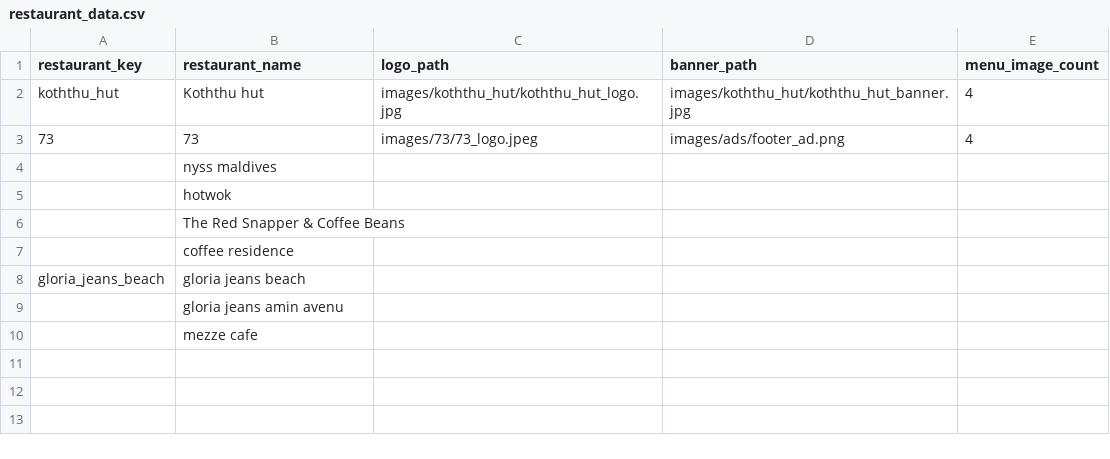
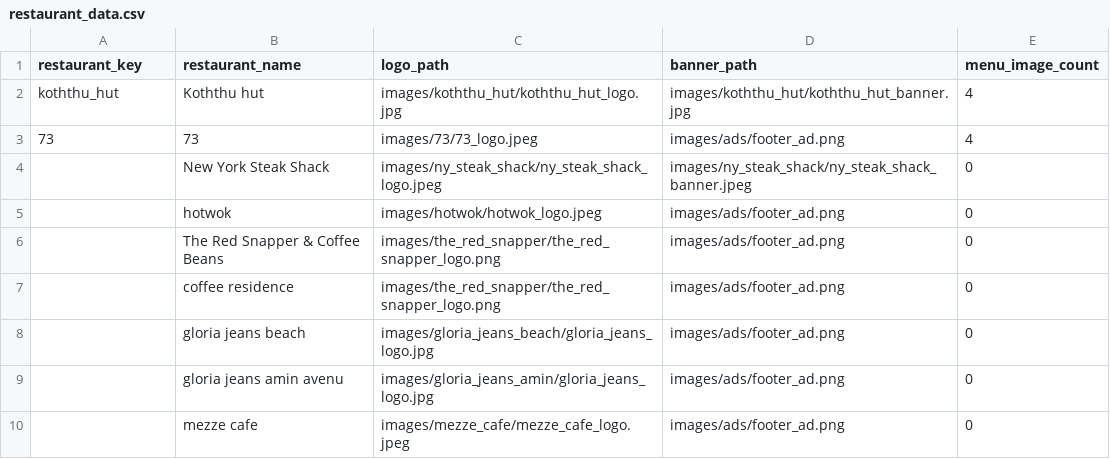
Before and after one commit to VN0nNyM0uS/ramadan_menu, a CSV file: restaurant_data.csv, drawn as a sheet.

Commit message:
added images and updated menu to display images nicely

```diff
--- a/restaurant_data.csv
+++ b/restaurant_data.csv
@@ -3,8 +3,8 @@ koththu_hut,Koththu hut,images/koththu_hut/koththu_hut_logo.jpg,images/koththu_h
 73,73,images/73/73_logo.jpeg,images/ads/footer_ad.png,4
-,nyss maldives,,,
-,hotwok,,,
-,The Red Snapper & Coffee Beans,,,
-,coffee residence,,,
-gloria_jeans_beach,gloria jeans beach,,,
-,gloria jeans amin avenu,,,
-,mezze cafe,,,
+,New York Steak Shack,images/ny_steak_shack/ny_steak_shack_logo.jpeg,images/ny_steak_shack/ny_steak_shack_banner.jpeg,0
+,hotwok,images/hotwok/hotwok_logo.jpeg,images/ads/footer_ad.png,0
+,The Red Snapper & Coffee Beans,images/the_red_snapper/the_red_snapper_logo.png,images/ads/footer_ad.png,0
+,coffee residence,images/the_red_snapper/the_red_snapper_logo.png,images/ads/footer_ad.png,0
+,gloria jeans beach,images/gloria_jeans_beach/gloria_jeans_logo.jpg,images/ads/footer_ad.png,0
+,gloria jeans amin avenu,images/gloria_jeans_amin/gloria_jeans_logo.jpg,images/ads/footer_ad.png,0
+,mezze cafe,images/mezze_cafe/mezze_cafe_logo.jpeg,images/ads/footer_ad.png,0
```
Also changed, not shown: 18 other files.
